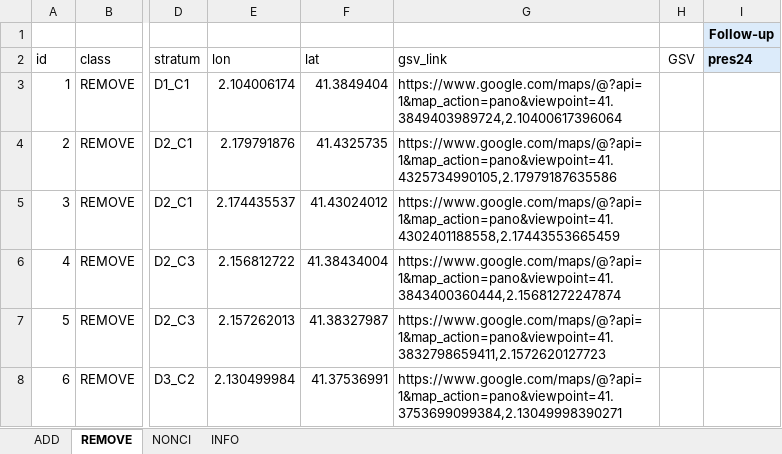
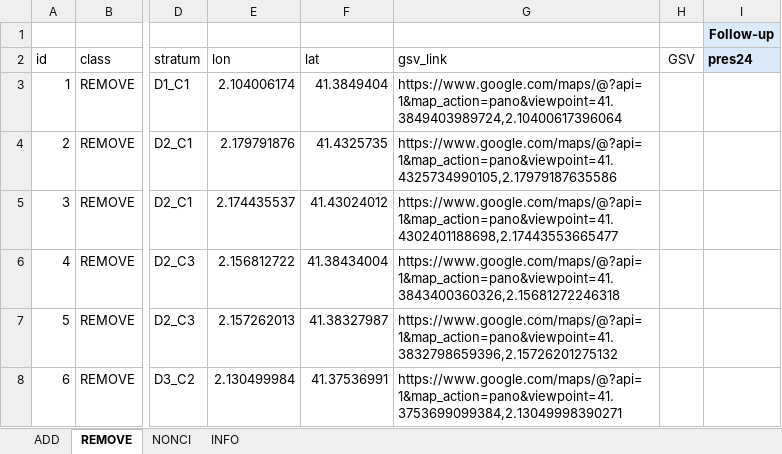
Before and after one commit to GEMOTT/osm-cycling-change-framework, an Excel workbook: outputs/barcelona_samples_2015_2023_coder1.xlsx, sheet REMOVE, drawn as a sheet; only a part is shown, gaps mark what is left out; values as stored, in another font and other column widths than the file's, no borders; the diff names each change by its address in the sheet, - before the commit and + after, or states it on an @@ line.

```diff
--- a/outputs/barcelona_samples_2015_2023_coder1.xlsx (sheet REMOVE)
+++ b/outputs/barcelona_samples_2015_2023_coder1.xlsx (sheet REMOVE)
-G5 (gsv_link): https://www.google.com/maps/@?api=1&map_action=pano&viewpoint=41.4302401188558,2.17443553665459
+G5 (gsv_link): https://www.google.com/maps/@?api=1&map_action=pano&viewpoint=41.4302401188698,2.17443553665477
-G6 (gsv_link): https://www.google.com/maps/@?api=1&map_action=pano&viewpoint=41.3843400360444,2.15681272247874
+G6 (gsv_link): https://www.google.com/maps/@?api=1&map_action=pano&viewpoint=41.3843400360326,2.15681272246318
-G7 (gsv_link): https://www.google.com/maps/@?api=1&map_action=pano&viewpoint=41.3832798659411,2.1572620127723
+G7 (gsv_link): https://www.google.com/maps/@?api=1&map_action=pano&viewpoint=41.3832798659396,2.15726201275132
```
Also changed, not shown: sheet NONCI, sheet ADD, formulas that keep their value, outputs/barcelona_samples_2015_2023_coder2.xlsx, outputs/barcelona_samples_2015_2023_joined_results.xlsx, 13 other files.
